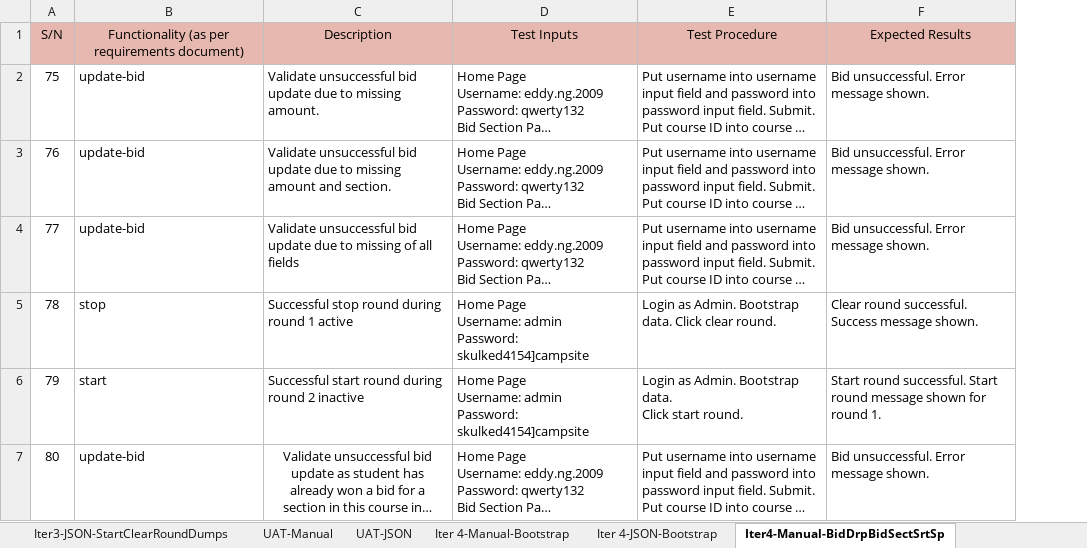
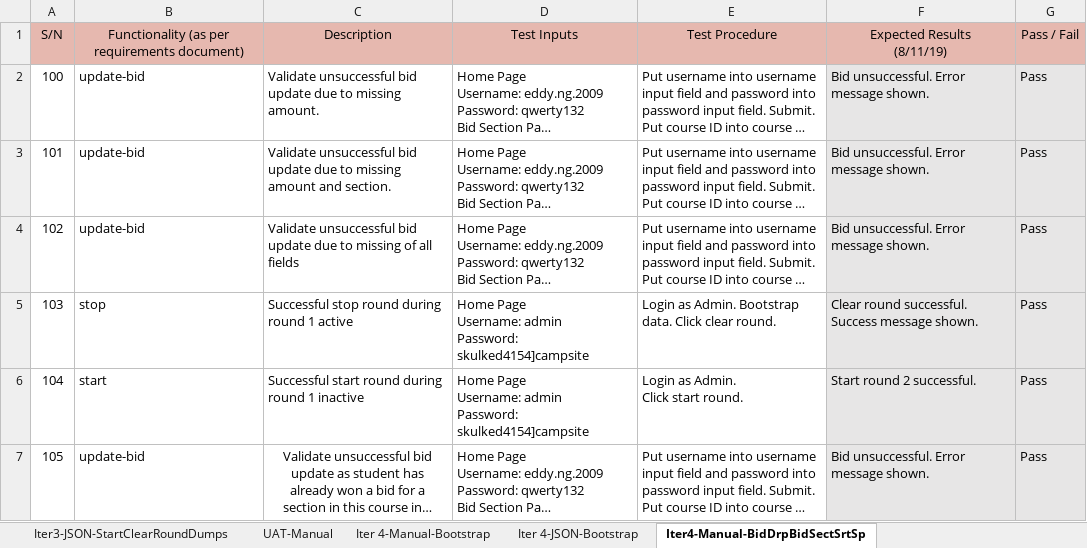
Before and after one commit to weichen-0/Bidding-Online-System, an Excel workbook: testing/testcases.xlsx, sheet Iter4-Manual-BidDrpBidSectSrtSp, drawn as a sheet; only a part is shown; long unchanged cells end in …; values as stored, in another font and other column widths than the file's, no borders; removed rows and columns are numbered as before the commit, all else as after; ↵ is a line break in a cell; the diff covers the shown part only; the diff names each change by its address in the sheet, - before the commit and + after, or states it on an @@ line.

```diff
--- a/testing/testcases.xlsx (sheet Iter4-Manual-BidDrpBidSectSrtSp)
+++ b/testing/testcases.xlsx (sheet Iter4-Manual-BidDrpBidSectSrtSp)
-column A, rows 1-7: S/N | 75 | 76 | 77 | 78 | 79 | 80
+column A, rows 1-7: S/N | 100 | 101 | 102 | 103 | 104 | 105
+column G, rows 1-7: Pass / Fail | Pass | Pass | Pass | Pass | Pass | Pass
-F1: Expected Results
+F1: Expected Results ↵ (8/11/19)
-F2:F7 fill: none
+F2:F7 fill: #E7E6E6
-C6: …during round 2 inactive
+C6: …during round 1 inactive
-E6: Login as Admin. Bootstrap data. ↵ Click start round.
+E6: Login as Admin. ↵ Click start round.
-F6: Start round successful. Start round message shown for round 1.
+F6: Start round 2 successful.
```
Also changed, not shown: 3 removed rows, 1 edited cell and cell formats elsewhere in this sheet, sheet UAT-Manual, sheet Iter 4-Manual-Bootstrap, sheet Iter4-JSON-BidDrpBidSectSrtStop, sheet Iter 4-JSON-Bootstrap, sheet Iter 4-JSON-DumpUserTable, sheet UAT-JSON, other sheet tabs.
